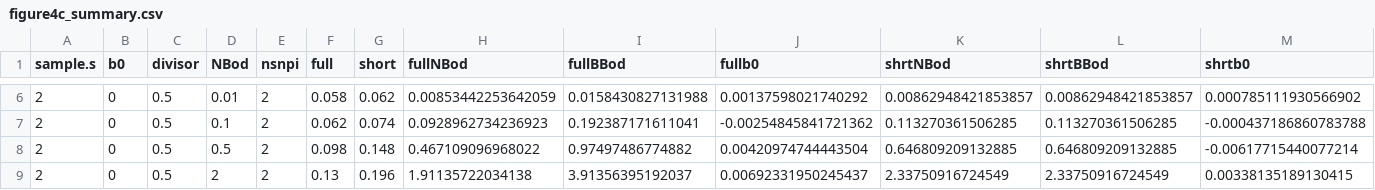
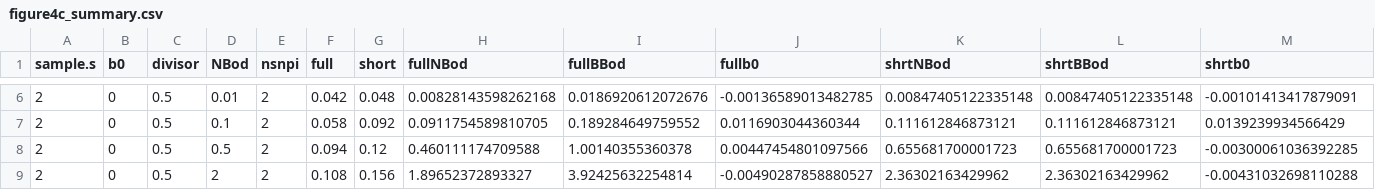
Before and after one commit to Sun-lab/asSeq, a CSV file: compare_vs_RASQUAL/figure4/figure4c_summary.csv, drawn as a sheet; only a part is shown, gaps mark what is left out; the diff covers the shown part only.

```diff
--- a/compare_vs_RASQUAL/figure4/figure4c_summary.csv
+++ b/compare_vs_RASQUAL/figure4/figure4c_summary.csv
@@ -6,4 +6,4 @@
-2,0,0.5,0.01,2,0.058,0.062,0.00853442253642059,0.0158430827131988,0.00137598021740292,0.00862948421853857,0.00862948421853857,0.000785111930566902
-2,0,0.5,0.1,2,0.062,0.074,0.0928962734236923,0.192387171611041,-0.00254845841721362,0.113270361506285,0.113270361506285,-0.000437186860783788
-2,0,0.5,0.5,2,0.098,0.148,0.467109096968022,0.97497486774882,0.00420974744443504,0.646809209132885,0.646809209132885,-0.00617715440077214
-2,0,0.5,2,2,0.13,0.196,1.91135722034138,3.91356395192037,0.00692331950245437,2.33750916724549,2.33750916724549,0.00338135189130415
+2,0,0.5,0.01,2,0.042,0.048,0.00828143598262168,0.0186920612072676,-0.00136589013482785,0.00847405122335148,0.00847405122335148,-0.00101413417879091
+2,0,0.5,0.1,2,0.058,0.092,0.0911754589810705,0.189284649759552,0.0116903044360344,0.111612846873121,0.111612846873121,0.0139239934566429
+2,0,0.5,0.5,2,0.094,0.12,0.460111174709588,1.00140355360378,0.00447454801097566,0.655681700001723,0.655681700001723,-0.00300061036392285
+2,0,0.5,2,2,0.108,0.156,1.89652372893327,3.92425632254814,-0.00490287858880527,2.36302163429962,2.36302163429962,-0.00431032698110288
```
Also changed, not shown: 63 edited cells elsewhere in this file, compare_vs_RASQUAL/figure4/figure4a_summary.csv, compare_vs_RASQUAL/figure4/figure4b_summary.csv, 40 other files.
